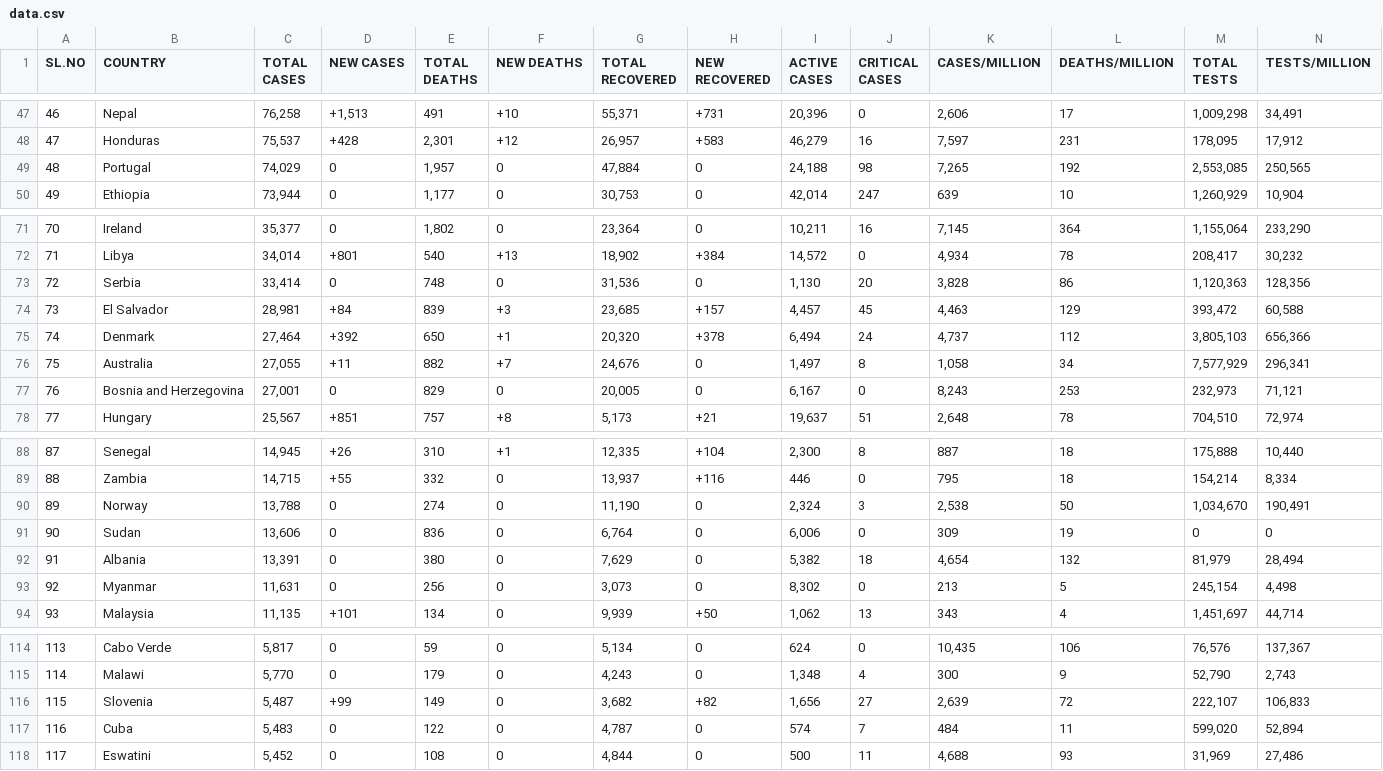
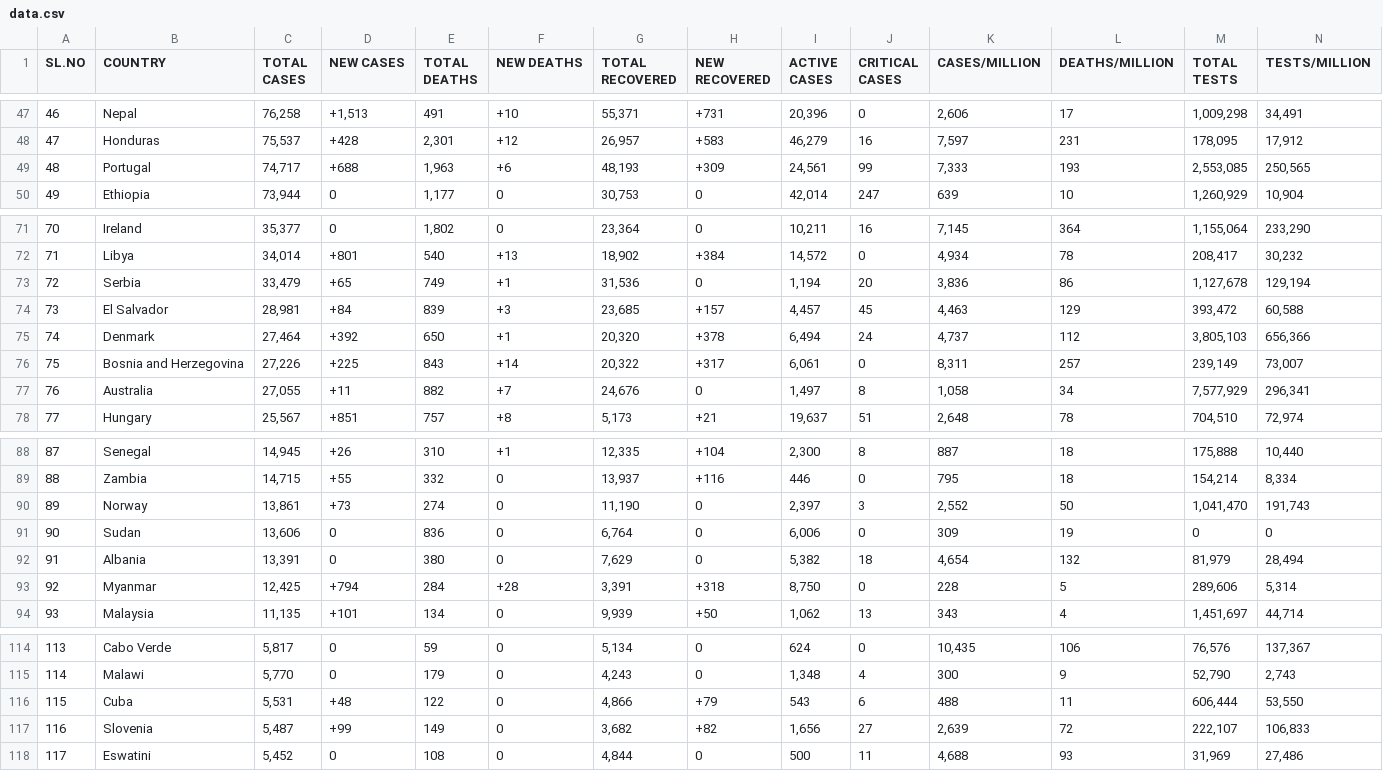
Before and after one commit to deb12378/CV-19, a CSV file: data.csv, drawn as a sheet; only a part is shown, gaps mark what is left out; removed rows and columns are numbered as before the commit, all else as after; rows hold the shown columns only; the diff covers the shown part only; the diff names each change by its address in the sheet, - before the commit and + after, or states it on an @@ line.

Commit message:
Updated data

```diff
--- a/data.csv
+++ b/data.csv
-C49 (TOTAL CASES): 74,029
+C49 (TOTAL CASES): 74,717
-D49 (NEW CASES): 0
+D49 (NEW CASES): +688
-E49 (TOTAL DEATHS): 1,957
+E49 (TOTAL DEATHS): 1,963
-F49 (NEW DEATHS): 0
+F49 (NEW DEATHS): +6
-G49 (TOTAL RECOVERED): 47,884
+G49 (TOTAL RECOVERED): 48,193
-H49 (NEW RECOVERED): 0
+H49 (NEW RECOVERED): +309
-I49 (ACTIVE CASES): 24,188
+I49 (ACTIVE CASES): 24,561
-J49 (CRITICAL CASES): 98
+J49 (CRITICAL CASES): 99
-K49 (CASES/MILLION): 7,265
+K49 (CASES/MILLION): 7,333
-L49 (DEATHS/MILLION): 192
+L49 (DEATHS/MILLION): 193
-C73 (TOTAL CASES): 33,414
+C73 (TOTAL CASES): 33,479
-D73 (NEW CASES): 0
+D73 (NEW CASES): +65
-E73 (TOTAL DEATHS): 748
+E73 (TOTAL DEATHS): 749
-F73 (NEW DEATHS): 0
+F73 (NEW DEATHS): +1
-I73 (ACTIVE CASES): 1,130
+I73 (ACTIVE CASES): 1,194
-K73 (CASES/MILLION): 3,828
+K73 (CASES/MILLION): 3,836
-M73 (TOTAL TESTS): 1,120,363
+M73 (TOTAL TESTS): 1,127,678
-N73 (TESTS/MILLION): 128,356
+N73 (TESTS/MILLION): 129,194
+row 76: 75 | Bosnia and Herzegovina | 27,226 | +225 | 843 | +14 | 20,322 | +317 | 6,061 | 0 | 8,311 | 257 | 239,149 | 73,007
-A77 (SL.NO): 75
+A77 (SL.NO): 76
-row 77: 76 | Bosnia and Herzegovina | 27,001 | 0 | 829 | 0 | 20,005 | 0 | 6,167 | 0 | 8,243 | 253 | 232,973 | 71,121
-C90 (TOTAL CASES): 13,788
+C90 (TOTAL CASES): 13,861
-D90 (NEW CASES): 0
+D90 (NEW CASES): +73
-I90 (ACTIVE CASES): 2,324
+I90 (ACTIVE CASES): 2,397
-K90 (CASES/MILLION): 2,538
+K90 (CASES/MILLION): 2,552
-M90 (TOTAL TESTS): 1,034,670
+M90 (TOTAL TESTS): 1,041,470
-N90 (TESTS/MILLION): 190,491
+N90 (TESTS/MILLION): 191,743
-C93 (TOTAL CASES): 11,631
+C93 (TOTAL CASES): 12,425
-D93 (NEW CASES): 0
+D93 (NEW CASES): +794
-E93 (TOTAL DEATHS): 256
+E93 (TOTAL DEATHS): 284
-F93 (NEW DEATHS): 0
+F93 (NEW DEATHS): +28
-G93 (TOTAL RECOVERED): 3,073
+G93 (TOTAL RECOVERED): 3,391
-H93 (NEW RECOVERED): 0
+H93 (NEW RECOVERED): +318
-I93 (ACTIVE CASES): 8,302
+I93 (ACTIVE CASES): 8,750
-K93 (CASES/MILLION): 213
+K93 (CASES/MILLION): 228
-M93 (TOTAL TESTS): 245,154
+M93 (TOTAL TESTS): 289,606
-N93 (TESTS/MILLION): 4,498
+N93 (TESTS/MILLION): 5,314
+row 116: 115 | Cuba | 5,531 | +48 | 122 | 0 | 4,866 | +79 | 543 | 6 | 488 | 11 | 606,444 | 53,550
-A117 (SL.NO): 115
+A117 (SL.NO): 116
-row 117: 116 | Cuba | 5,483 | 0 | 122 | 0 | 4,787 | 0 | 574 | 7 | 484 | 11 | 599,020 | 52,894
```
Also changed, not shown: 64 edited cells elsewhere in this file.
